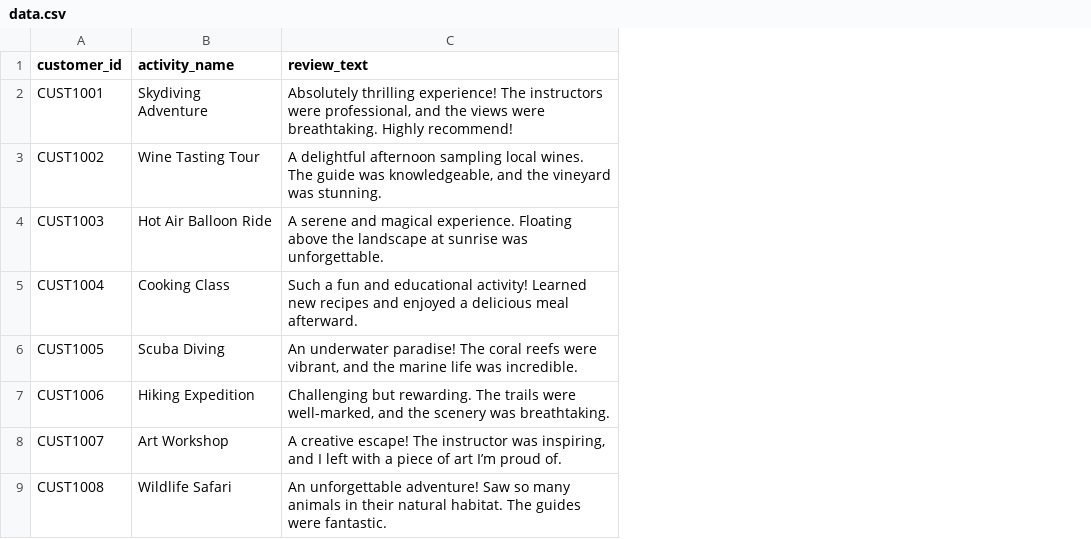
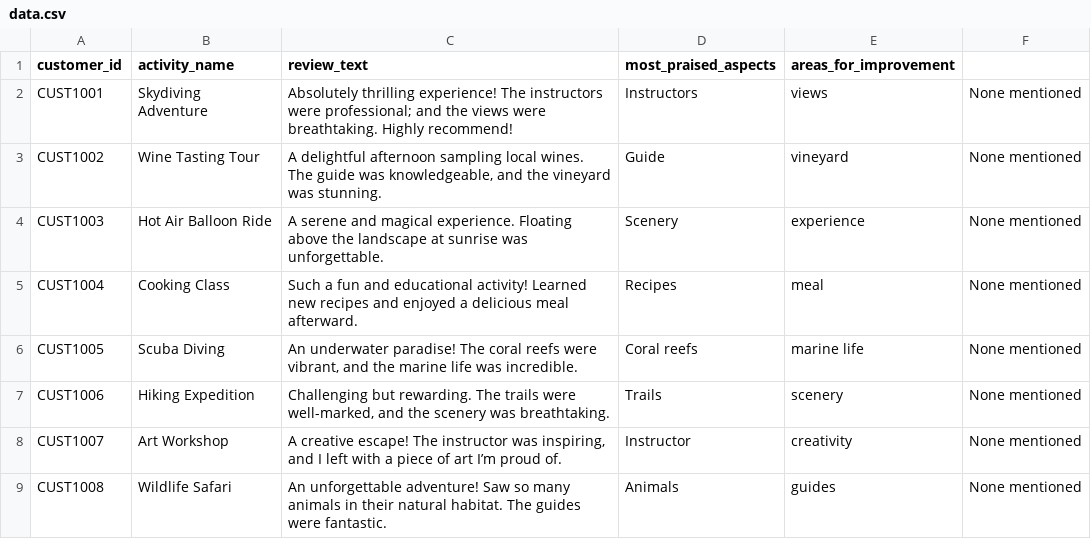
Before and after one commit to mazeenmt/twise-night-survey, a CSV file: data.csv, drawn as a sheet; only a part is shown; the diff covers the shown part only; the diff names each change by its address in the sheet, - before the commit and + after, or states it on an @@ line.

```diff
--- a/data.csv
+++ b/data.csv
+column D (most_praised_aspects), rows 2-9: Instructors | Guide | Scenery | Recipes | Coral reefs | Trails | Instructor | Animals
+column E (areas_for_improvement), rows 2-9: views | vineyard | experience | meal | marine life | scenery | creativity | guides
+column F, rows 2-9: all None mentioned
-C2 (review_text): …instructors were professional, and the…
+C2 (review_text): …instructors were professional; and the…
```
Also changed, not shown: 20 added rows elsewhere in this file, 6 other files.
